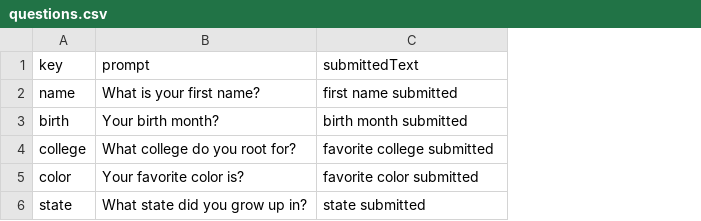
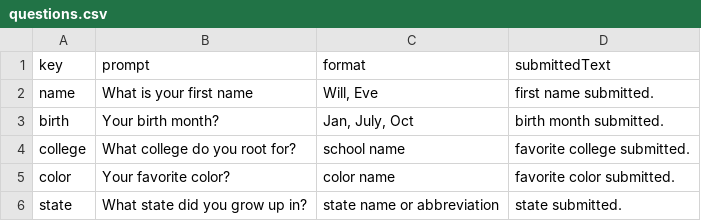
Before and after one commit to sstrang15/ss-splash, a CSV file: public/assets/data/questions.csv, drawn as a sheet; addresses are those after the commit; the diff names each change by its address in the sheet, - before the commit and + after, or states it on an @@ line.

Commit message:
connect questionnaire submissions and refine responsive interface

```diff
--- a/public/assets/data/questions.csv
+++ b/public/assets/data/questions.csv
+column C (format), rows 2-6: Will, Eve | Jan, July, Oct | school name | color name | state name or abbreviation
-B2 (prompt): What is your first name?
+B2 (prompt): What is your first name
-D2 (submittedText): first name submitted
+D2 (submittedText): first name submitted.
-D3 (submittedText): birth month submitted
+D3 (submittedText): birth month submitted.
-D4 (submittedText): favorite college submitted
+D4 (submittedText): favorite college submitted.
-B5 (prompt): Your favorite color is?
+B5 (prompt): Your favorite color?
-D5 (submittedText): favorite color submitted
+D5 (submittedText): favorite color submitted.
-D6 (submittedText): state submitted
+D6 (submittedText): state submitted.
```
Also changed, not shown: 6 other files.
